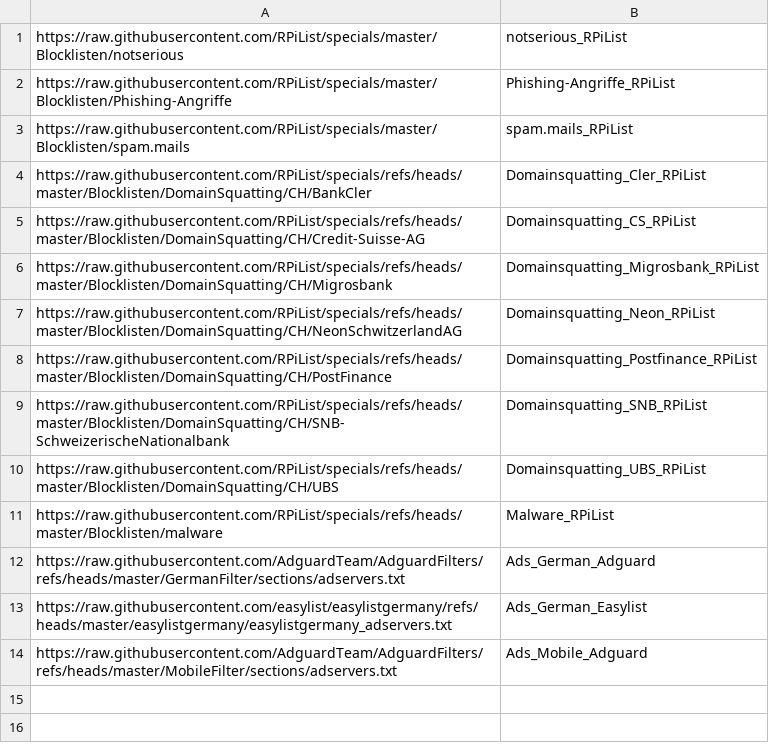
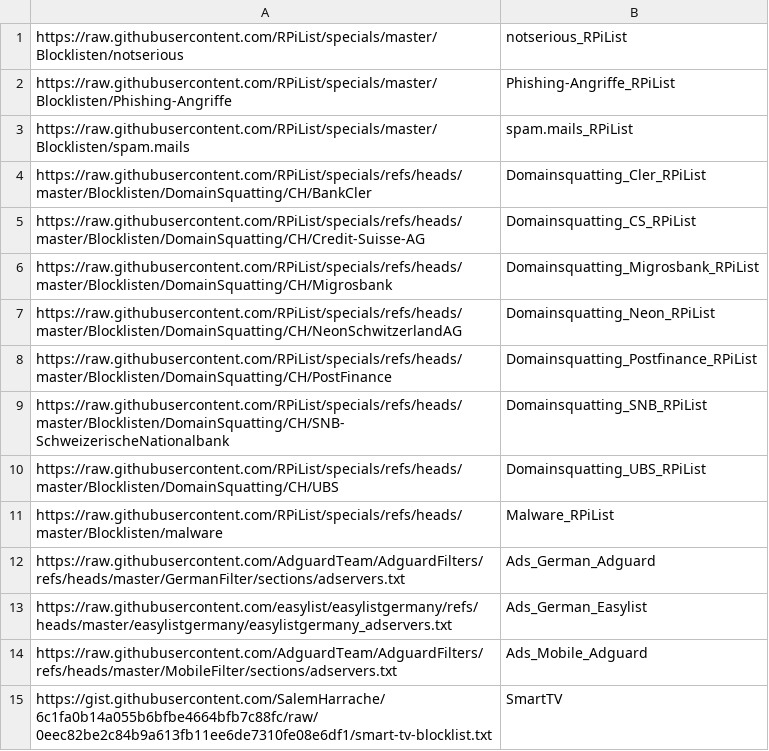
Before and after one commit to PEEK2000/blocklists, a CSV file: AdGuard_blocklists.csv, drawn as a sheet.

Commit message:
Update AdGuard_blocklists.csv

```diff
--- a/AdGuard_blocklists.csv
+++ b/AdGuard_blocklists.csv
@@ -14 +14,2 @@ https://raw.githubusercontent.com/easylist/easylistgermany/refs/heads/master/eas
 https://raw.githubusercontent.com/AdguardTeam/AdguardFilters/refs/heads/master/MobileFilter/sections/adservers.txt,Ads_Mobile_Adguard
+https://gist.githubusercontent.com/SalemHarrache/6c1fa0b14a055b6bfbe4664bfb7c88fc/raw/0eec82be2c84b9a613fb11ee6de7310fe08e6df1/smart-tv-blocklist.txt,SmartTV
```
